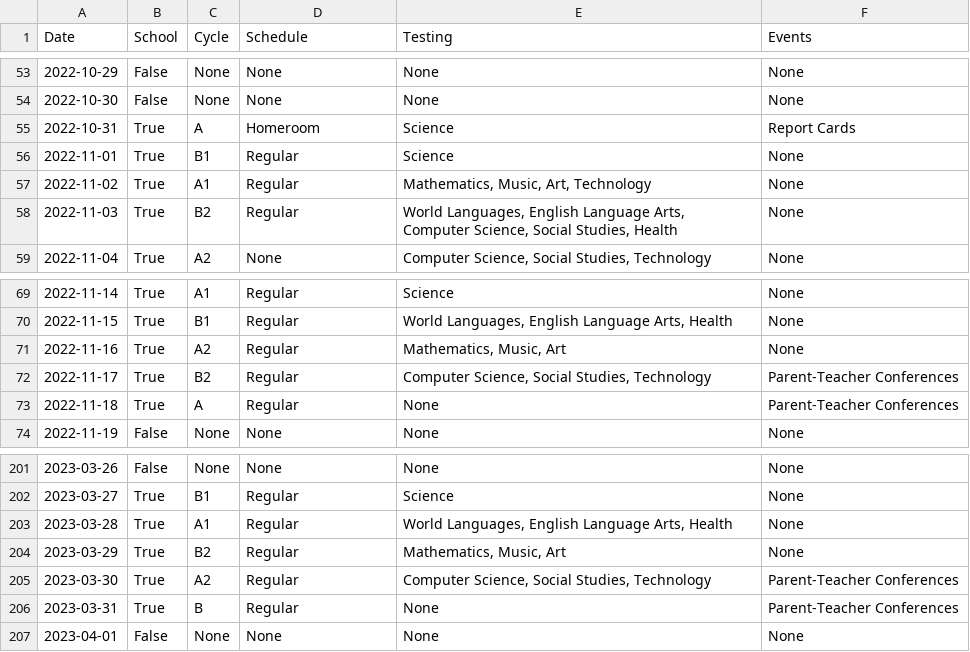
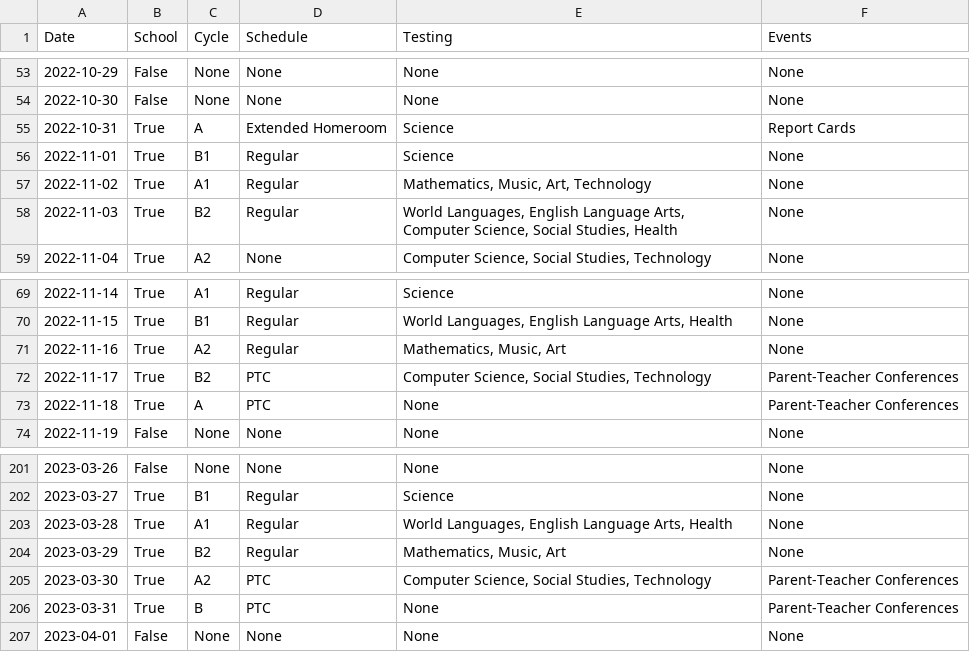
Before and after one commit to thunder-red-star/stuy-utils, a TSV file: stuy_utils/data/term-days-2023.tsv, drawn as a sheet; only a part is shown, gaps mark what is left out.

Commit message:
code cleanup and extended homeroom schedule

```diff
--- a/stuy_utils/data/term-days-2023.tsv
+++ b/stuy_utils/data/term-days-2023.tsv
@@ -54,3 +54,3 @@ Date	School	Cycle	Schedule	Testing	Events
 2022-10-30	False	None	None	None	None
-2022-10-31	True	A	Homeroom	Science	Report Cards
+2022-10-31	True	A	Extended Homeroom	Science	Report Cards
 2022-11-01	True	B1	Regular	Science	None
@@ -71,4 +71,4 @@ Date	School	Cycle	Schedule	Testing	Events
 2022-11-16	True	A2	Regular	Mathematics, Music, Art	None
-2022-11-17	True	B2	Regular	Computer Science, Social Studies, Technology	Parent-Teacher Conferences
-2022-11-18	True	A	Regular	None	Parent-Teacher Conferences
+2022-11-17	True	B2	PTC	Computer Science, Social Studies, Technology	Parent-Teacher Conferences
+2022-11-18	True	A	PTC	None	Parent-Teacher Conferences
 2022-11-19	False	None	None	None	None
@@ -204,4 +204,4 @@ Date	School	Cycle	Schedule	Testing	Events
 2023-03-29	True	B2	Regular	Mathematics, Music, Art	None
-2023-03-30	True	A2	Regular	Computer Science, Social Studies, Technology	Parent-Teacher Conferences
-2023-03-31	True	B	Regular	None	Parent-Teacher Conferences
+2023-03-30	True	A2	PTC	Computer Science, Social Studies, Technology	Parent-Teacher Conferences
+2023-03-31	True	B	PTC	None	Parent-Teacher Conferences
 2023-04-01	False	None	None	None	None
```
Also changed, not shown: 2 other files.
